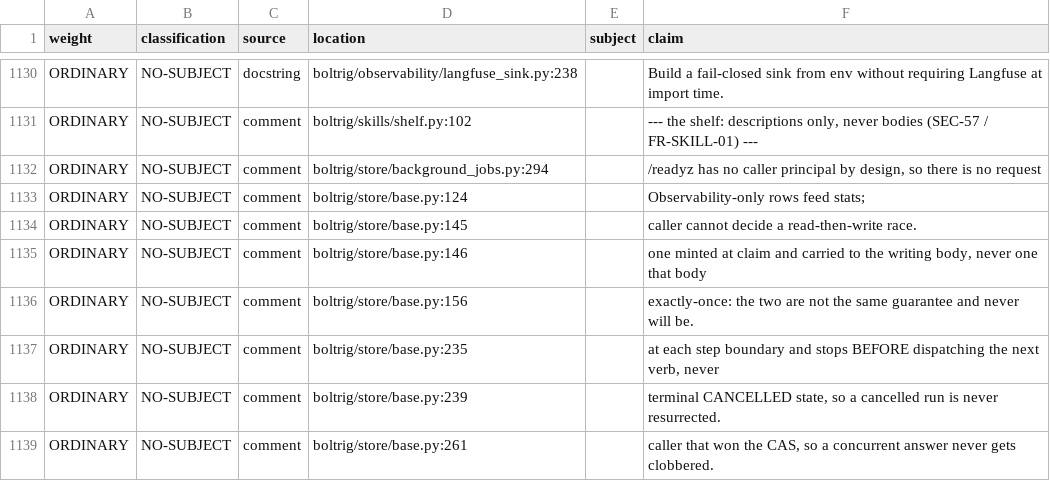
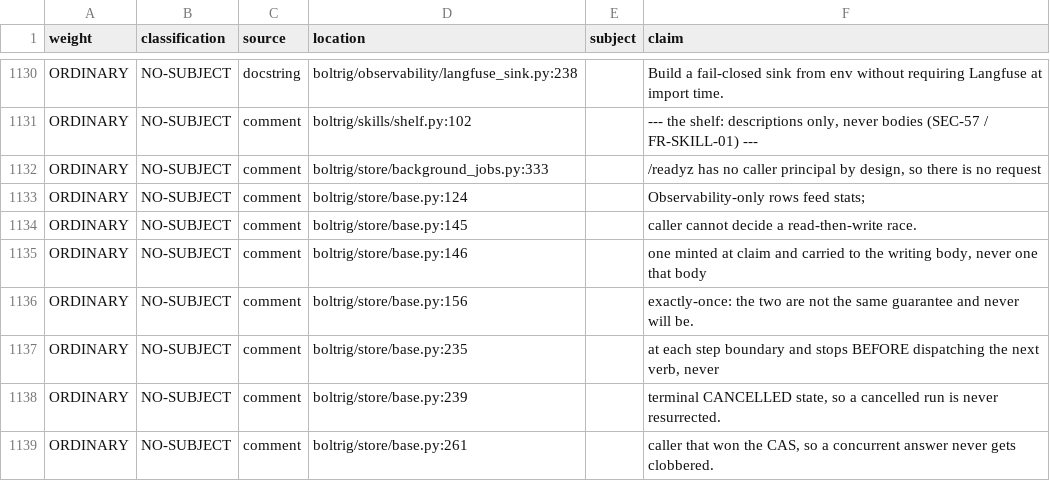
Before and after one commit to wlilley93/boltrig, a TSV file: docs/claim-inventory.tsv, drawn as a sheet; only a part is shown, gaps mark what is left out.

```diff
--- a/docs/claim-inventory.tsv
+++ b/docs/claim-inventory.tsv
@@ -1131,3 +1131,3 @@ ORDINARY	NO-SUBJECT	docstring	boltrig/observability/langfuse_sink.py:238		Build
 ORDINARY	NO-SUBJECT	comment	boltrig/skills/shelf.py:102		--- the shelf: descriptions only, never bodies (SEC-57 / FR-SKILL-01) ---
-ORDINARY	NO-SUBJECT	comment	boltrig/store/background_jobs.py:294		/readyz has no caller principal by design, so there is no request
+ORDINARY	NO-SUBJECT	comment	boltrig/store/background_jobs.py:333		/readyz has no caller principal by design, so there is no request
 ORDINARY	NO-SUBJECT	comment	boltrig/store/base.py:124		Observability-only rows feed stats;
```
Also changed, not shown: 5 other files.
